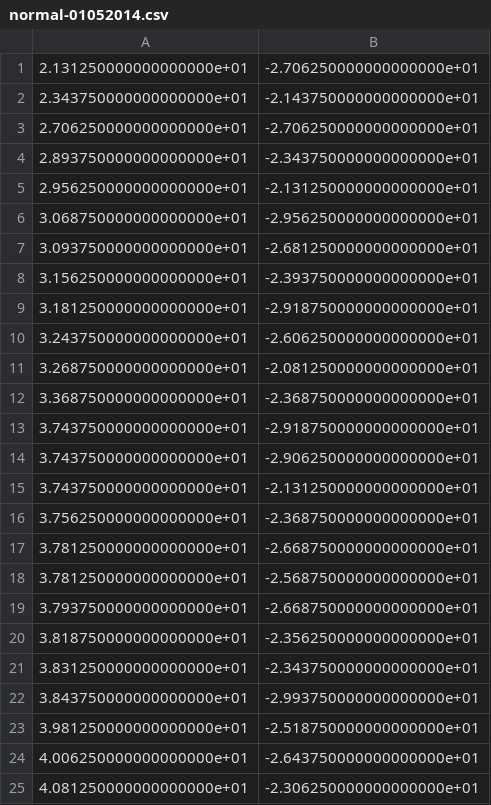
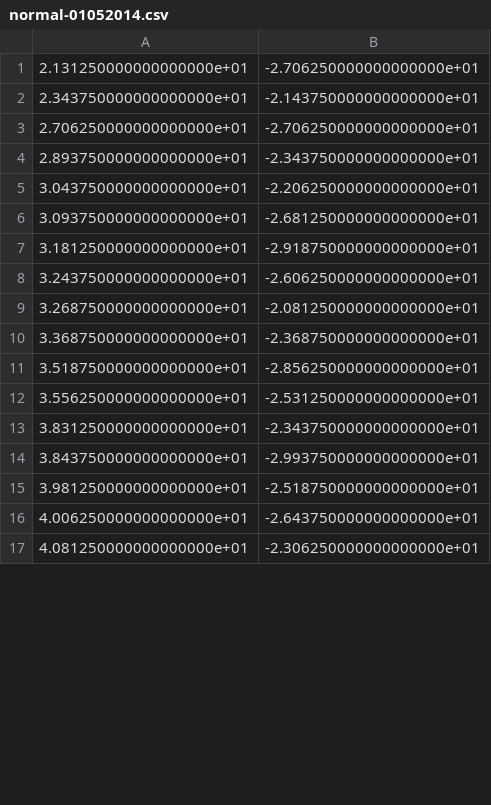
Before and after one commit to j-bowhay/mdm-phase-a, a CSV file: normal-01052014.csv, drawn as a sheet; only a part is shown; the diff covers the shown part only.

```diff
--- a/normal-01052014.csv
+++ b/normal-01052014.csv
@@ -4,6 +4,4 @@
 2.893750000000000000e+01,-2.343750000000000000e+01
-2.956250000000000000e+01,-2.131250000000000000e+01
-3.068750000000000000e+01,-2.956250000000000000e+01
+3.043750000000000000e+01,-2.206250000000000000e+01
 3.093750000000000000e+01,-2.681250000000000000e+01
-3.156250000000000000e+01,-2.393750000000000000e+01
 3.181250000000000000e+01,-2.918750000000000000e+01
@@ -12,10 +10,4 @@
 3.368750000000000000e+01,-2.368750000000000000e+01
-3.743750000000000000e+01,-2.918750000000000000e+01
-3.743750000000000000e+01,-2.906250000000000000e+01
-3.743750000000000000e+01,-2.131250000000000000e+01
-3.756250000000000000e+01,-2.368750000000000000e+01
-3.781250000000000000e+01,-2.668750000000000000e+01
-3.781250000000000000e+01,-2.568750000000000000e+01
-3.793750000000000000e+01,-2.668750000000000000e+01
-3.818750000000000000e+01,-2.356250000000000000e+01
+3.518750000000000000e+01,-2.856250000000000000e+01
+3.556250000000000000e+01,-2.531250000000000000e+01
 3.831250000000000000e+01,-2.343750000000000000e+01
```
Also changed, not shown: 38 added rows and 5 removed rows elsewhere in this file, 19 other files.
